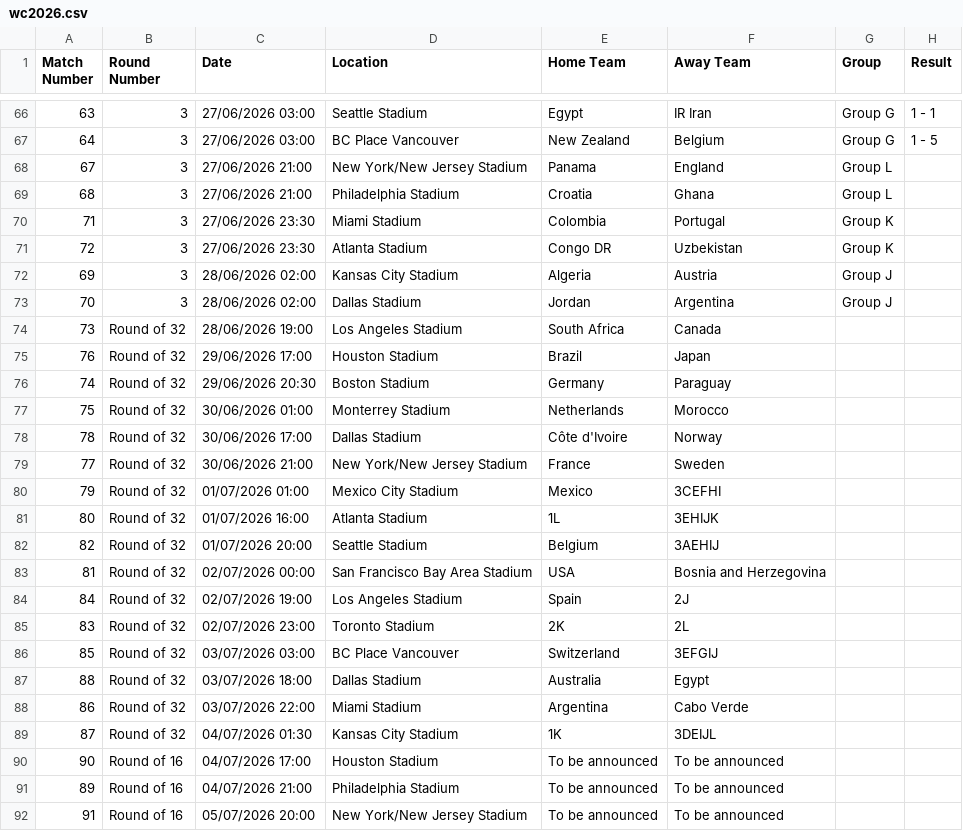
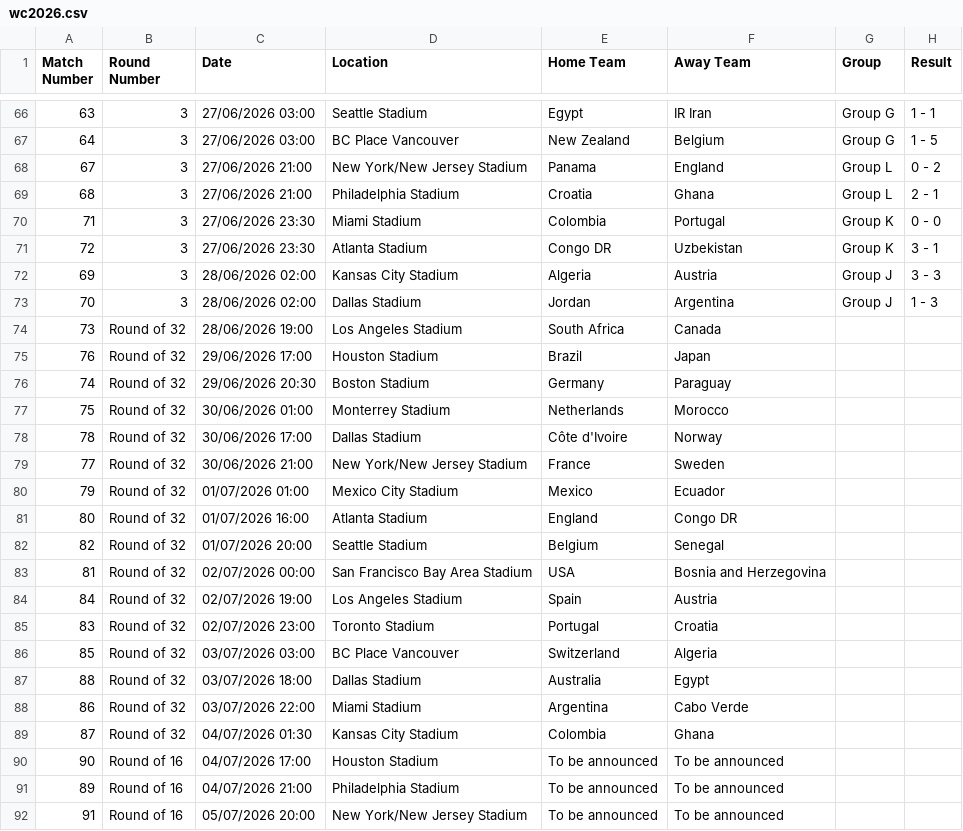
Before and after one commit to ps9786/pl-predictions, a CSV file: wc/wc2026.csv, drawn as a sheet; only a part is shown, gaps mark what is left out.

```diff
--- a/wc/wc2026.csv
+++ b/wc/wc2026.csv
@@ -67,8 +67,8 @@ Match Number,Round Number,Date,Location,Home Team,Away Team,Group,Result
 64,3,27/06/2026 03:00,BC Place Vancouver,New Zealand,Belgium,Group G,1 - 5
-67,3,27/06/2026 21:00,New York/New Jersey Stadium,Panama,England,Group L,
-68,3,27/06/2026 21:00,Philadelphia Stadium,Croatia,Ghana,Group L,
-71,3,27/06/2026 23:30,Miami Stadium,Colombia,Portugal,Group K,
-72,3,27/06/2026 23:30,Atlanta Stadium,Congo DR,Uzbekistan,Group K,
-69,3,28/06/2026 02:00,Kansas City Stadium,Algeria,Austria,Group J,
-70,3,28/06/2026 02:00,Dallas Stadium,Jordan,Argentina,Group J,
+67,3,27/06/2026 21:00,New York/New Jersey Stadium,Panama,England,Group L,0 - 2
+68,3,27/06/2026 21:00,Philadelphia Stadium,Croatia,Ghana,Group L,2 - 1
+71,3,27/06/2026 23:30,Miami Stadium,Colombia,Portugal,Group K,0 - 0
+72,3,27/06/2026 23:30,Atlanta Stadium,Congo DR,Uzbekistan,Group K,3 - 1
+69,3,28/06/2026 02:00,Kansas City Stadium,Algeria,Austria,Group J,3 - 3
+70,3,28/06/2026 02:00,Dallas Stadium,Jordan,Argentina,Group J,1 - 3
 73,Round of 32,28/06/2026 19:00,Los Angeles Stadium,South Africa,Canada,,
@@ -79,12 +79,12 @@ Match Number,Round Number,Date,Location,Home Team,Away Team,Group,Result
 77,Round of 32,30/06/2026 21:00,New York/New Jersey Stadium,France,Sweden,,
-79,Round of 32,01/07/2026 01:00,Mexico City Stadium,Mexico,3CEFHI,,
-80,Round of 32,01/07/2026 16:00,Atlanta Stadium,1L,3EHIJK,,
-82,Round of 32,01/07/2026 20:00,Seattle Stadium,Belgium,3AEHIJ,,
+79,Round of 32,01/07/2026 01:00,Mexico City Stadium,Mexico,Ecuador,,
+80,Round of 32,01/07/2026 16:00,Atlanta Stadium,England,Congo DR,,
+82,Round of 32,01/07/2026 20:00,Seattle Stadium,Belgium,Senegal,,
 81,Round of 32,02/07/2026 00:00,San Francisco Bay Area Stadium,USA,Bosnia and Herzegovina,,
-84,Round of 32,02/07/2026 19:00,Los Angeles Stadium,Spain,2J,,
-83,Round of 32,02/07/2026 23:00,Toronto Stadium,2K,2L,,
-85,Round of 32,03/07/2026 03:00,BC Place Vancouver,Switzerland,3EFGIJ,,
+84,Round of 32,02/07/2026 19:00,Los Angeles Stadium,Spain,Austria,,
+83,Round of 32,02/07/2026 23:00,Toronto Stadium,Portugal,Croatia,,
+85,Round of 32,03/07/2026 03:00,BC Place Vancouver,Switzerland,Algeria,,
 88,Round of 32,03/07/2026 18:00,Dallas Stadium,Australia,Egypt,,
 86,Round of 32,03/07/2026 22:00,Miami Stadium,Argentina,Cabo Verde,,
-87,Round of 32,04/07/2026 01:30,Kansas City Stadium,1K,3DEIJL,,
+87,Round of 32,04/07/2026 01:30,Kansas City Stadium,Colombia,Ghana,,
 90,Round of 16,04/07/2026 17:00,Houston Stadium,To be announced,To be announced,,
```
Also changed, not shown: wc/league_table.csv, 2 other files.
